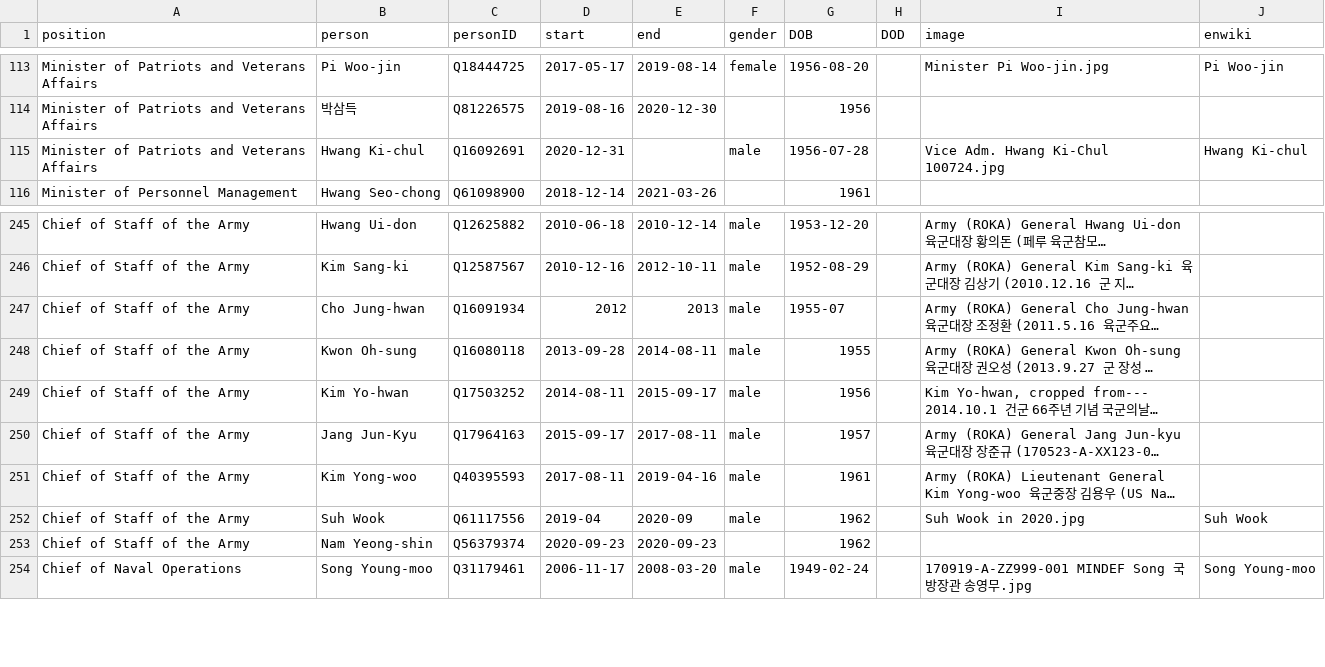
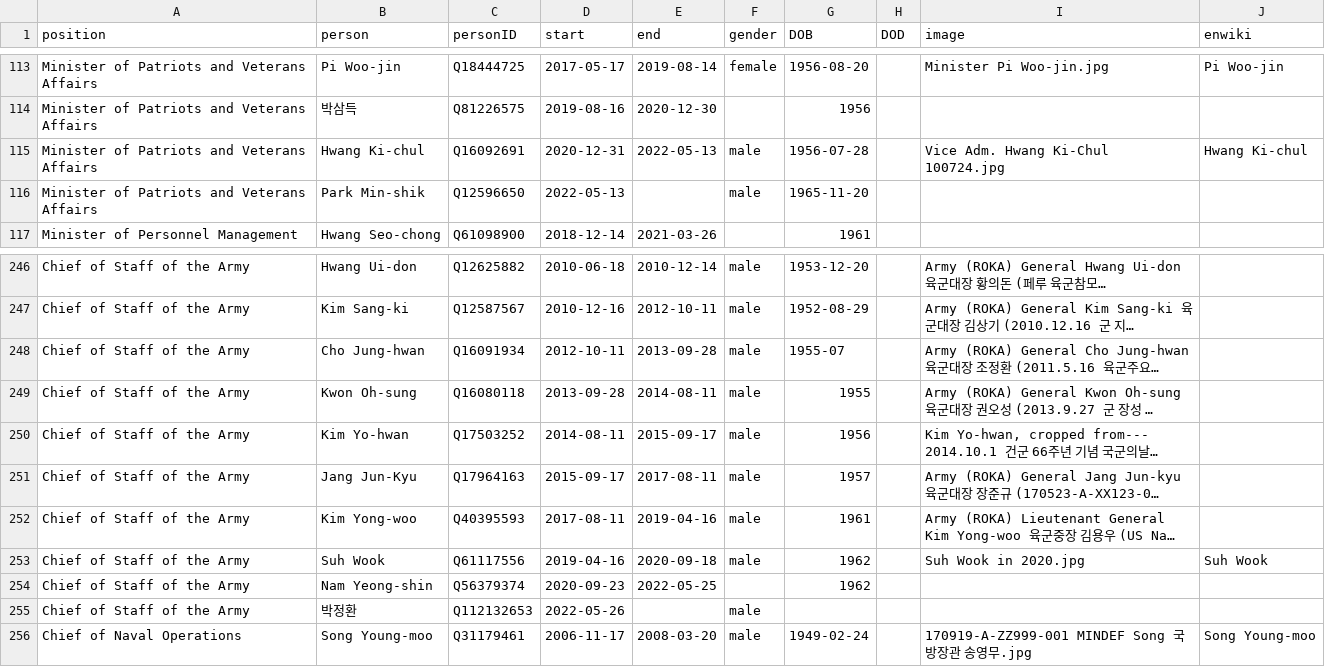
Before and after one commit to every-politician-scrapers/south-korea-ministers, a CSV file: html/holders21.csv, drawn as a sheet; only a part is shown, gaps mark what is left out; long unchanged cells end in …; addresses are those after the commit; the diff names each change by its address in the sheet, - before the commit and + after, or states it on an @@ line.

```diff
--- a/html/holders21.csv
+++ b/html/holders21.csv
-E115 (end): (empty)
+E115 (end): 2022-05-13
+row 116: Minister of Patriots and Veterans Affairs | Park Min-shik | Q12596650 | 2022-05-13 |  | male | 1965-11-20
-D248 (start): 2012
+D248 (start): 2012-10-11
-E248 (end): 2013
+E248 (end): 2013-09-28
-D253 (start): 2019-04
+D253 (start): 2019-04-16
-E253 (end): 2020-09
+E253 (end): 2020-09-18
-E254 (end): 2020-09-23
+E254 (end): 2022-05-25
+row 255: Chief of Staff of the Army | 박정환 | Q112132653 | 2022-05-26 |  | male
```
Also changed, not shown: html/current.csv, html/legislators.csv, 1 other file.
